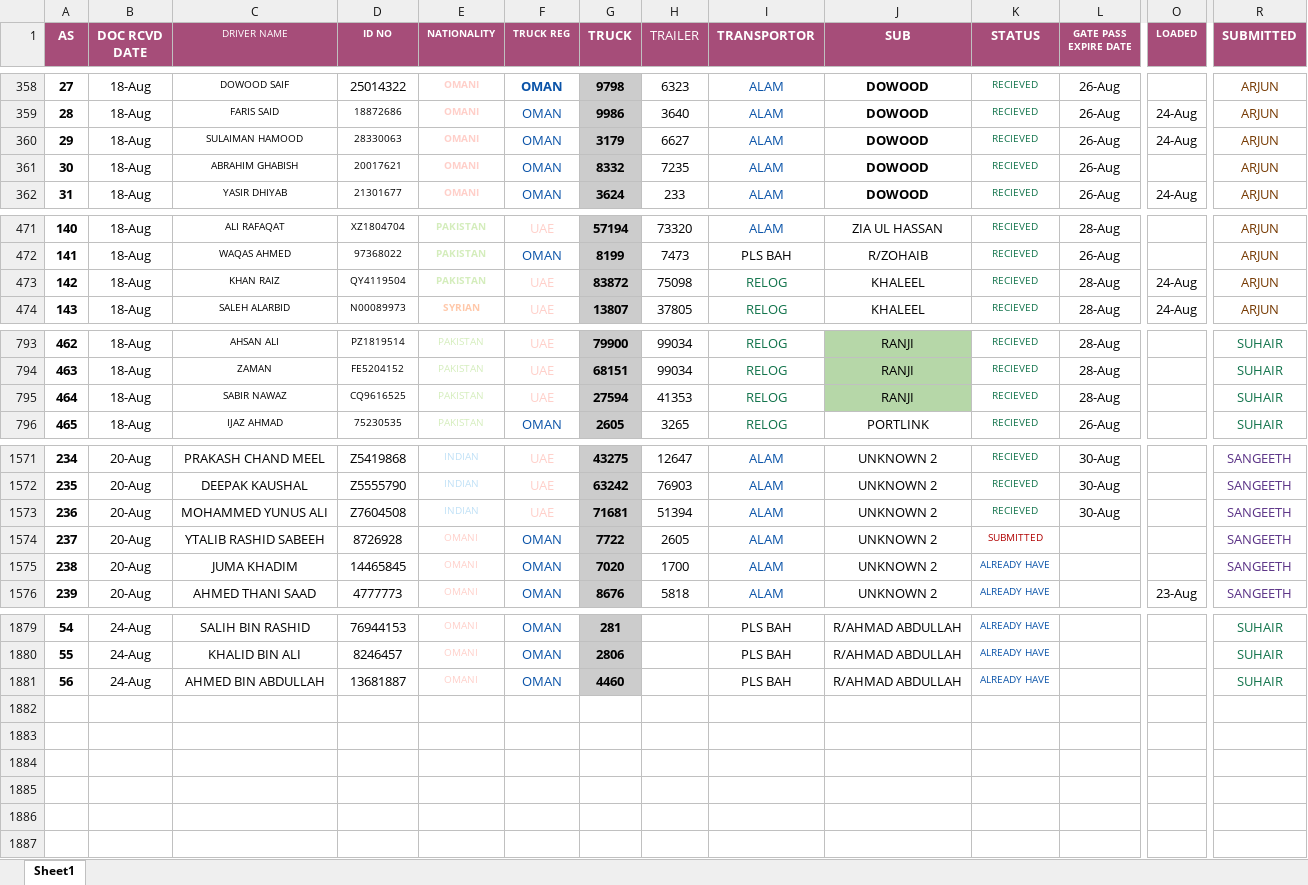
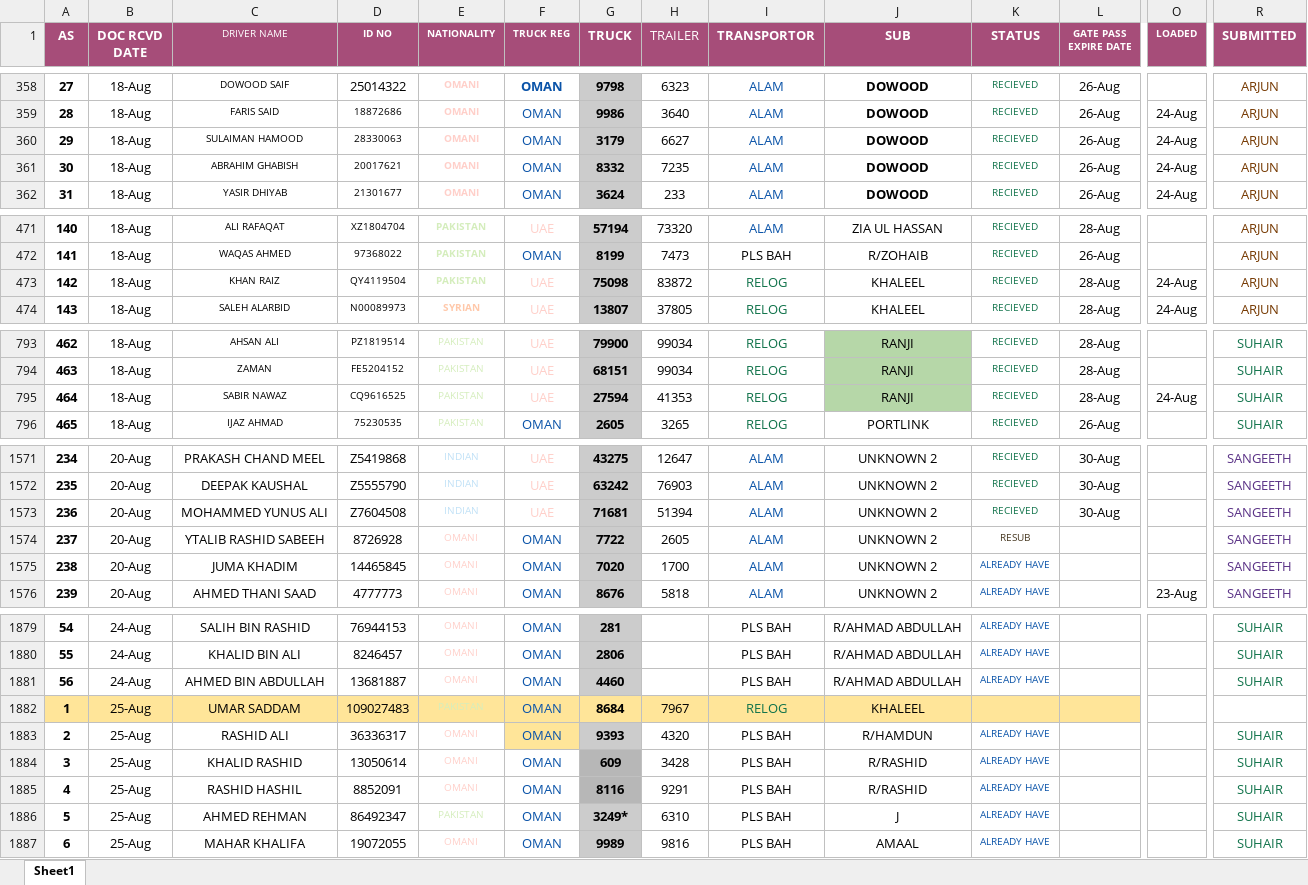
Before and after one commit to connectharundas/global-pacific-truck-search, an Excel workbook: data/sampledata.xlsx, sheet Sheet1, drawn as a sheet; only a part is shown, gaps mark what is left out; values as stored, in another font and other column widths than the file's, no borders; rows hold the shown columns only; the diff covers the shown part only; the diff names each change by its address in the sheet, - before the commit and + after, or states it on an @@ line.

```diff
--- a/data/sampledata.xlsx (sheet Sheet1)
+++ b/data/sampledata.xlsx (sheet Sheet1)
-O361 (LOADED): (empty)
+O361 (LOADED): 24-Aug
-G473 (TRUCK): 83872
+G473 (TRUCK): 75098
-H473 (TRAILER): 75098
+H473 (TRAILER): 83872
-O795 (LOADED): (empty)
+O795 (LOADED): 24-Aug
-K1574 (STATUS): SUBMITTED
+K1574 (STATUS): RESUB
-K1574 text colour: #B10202
+K1574 text colour: #473821
+row 1882: 1 | 25-Aug | UMAR SADDAM | 109027483 | PAKISTAN | OMAN | 8684 | 7967 | RELOG | KHALEEL
+row 1883: 2 | 25-Aug | RASHID ALI | 36336317 | OMANI | OMAN | 9393 | 4320 | PLS BAH | R/HAMDUN | ALREADY HAVE |  |  | SUHAIR
+row 1884: 3 | 25-Aug | KHALID RASHID | 13050614 | OMANI | OMAN | 609 | 3428 | PLS BAH | R/RASHID | ALREADY HAVE |  |  | SUHAIR
+row 1885: 4 | 25-Aug | RASHID HASHIL | 8852091 | OMANI | OMAN | 8116 | 9291 | PLS BAH | R/RASHID | ALREADY HAVE |  |  | SUHAIR
+row 1886: 5 | 25-Aug | AHMED REHMAN | 86492347 | PAKISTAN | OMAN | 3249* | 6310 | PLS BAH | J | ALREADY HAVE |  |  | SUHAIR
+row 1887: 6 | 25-Aug | MAHAR KHALIFA | 19072055 | OMANI | OMAN | 9989 | 9816 | PLS BAH | AMAAL | ALREADY HAVE |  |  | SUHAIR
```
Also changed, not shown: 4 edited cells elsewhere in this sheet, 1 other file.
